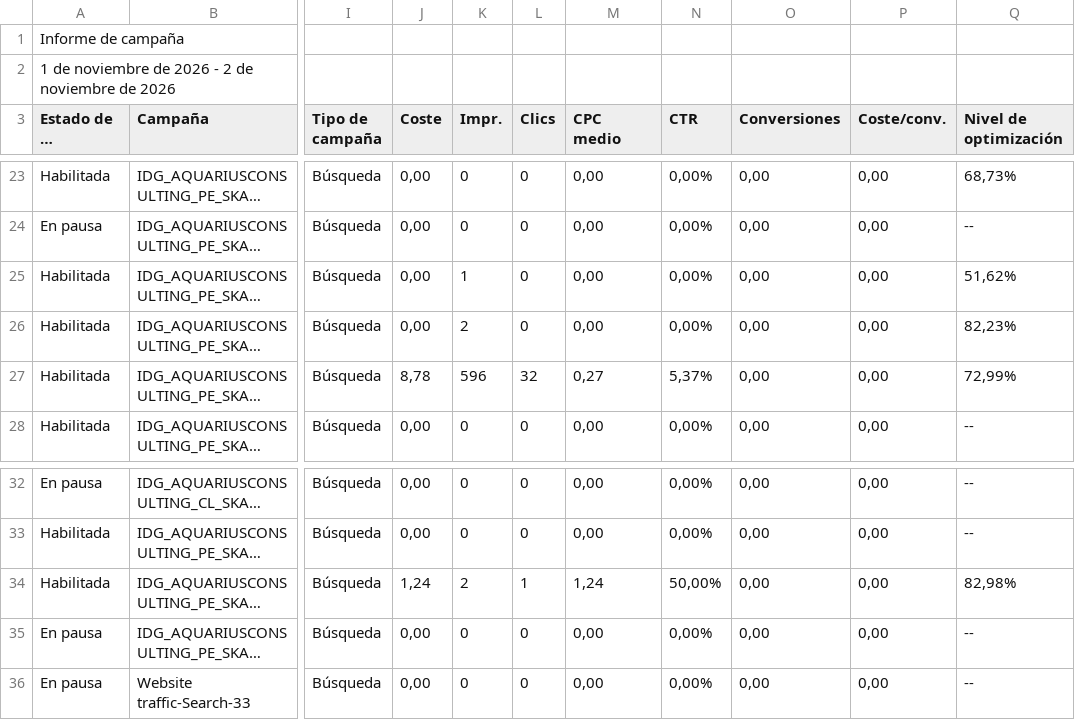
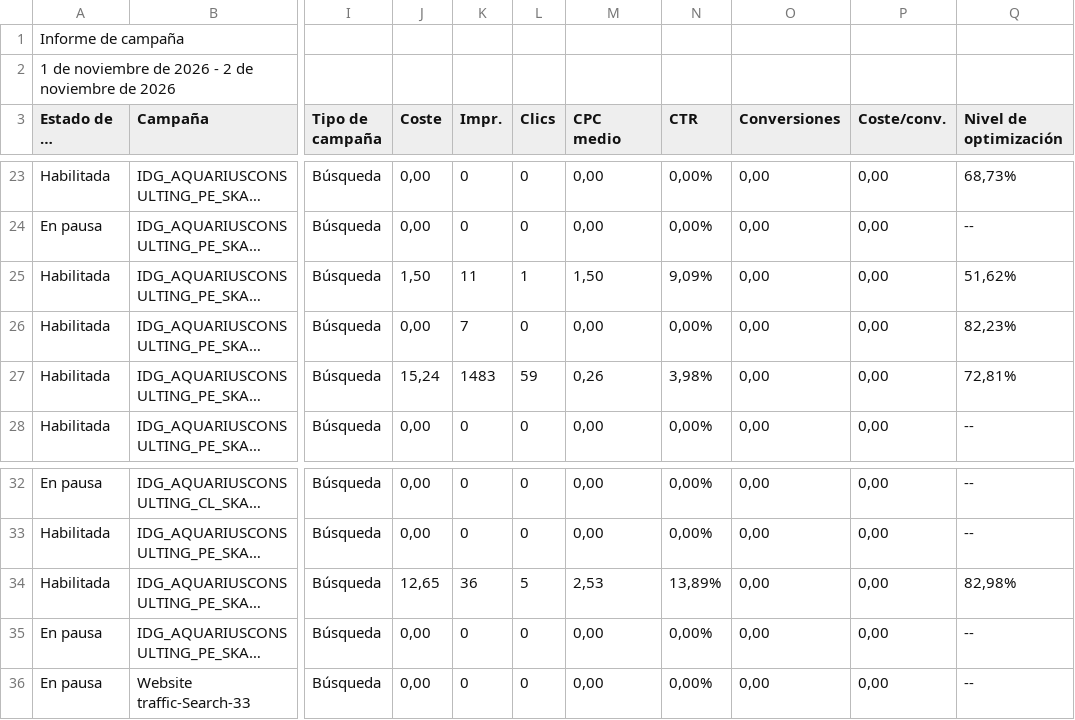
Before and after one commit to jorgeluis666/objetivos-Aquarius, a CSV file: data/csv-backups/drive/Aquarius - Noviembre 2026.csv, drawn as a sheet; only a part is shown, gaps mark what is left out; long unchanged cells end in …; the diff names each change by its address in the sheet, - before the commit and + after, or states it on an @@ line.

```diff
--- a/data/csv-backups/drive/Aquarius - Noviembre 2026.csv
+++ b/data/csv-backups/drive/Aquarius - Noviembre 2026.csv
-J25 (Coste): 0,00
+J25 (Coste): 1,50
-K25 (Impr.): 1
+K25 (Impr.): 11
-L25 (Clics): 0
+L25 (Clics): 1
-M25 (CPC medio): 0,00
+M25 (CPC medio): 1,50
-N25 (CTR): 0,00%
+N25 (CTR): 9,09%
-K26 (Impr.): 2
+K26 (Impr.): 7
-J27 (Coste): 8,78
+J27 (Coste): 15,24
-K27 (Impr.): 596
+K27 (Impr.): 1483
-L27 (Clics): 32
+L27 (Clics): 59
-M27 (CPC medio): 0,27
+M27 (CPC medio): 0,26
-N27 (CTR): 5,37%
+N27 (CTR): 3,98%
-Q27 (Nivel de optimización): 72,99%
+Q27 (Nivel de optimización): 72,81%
-J34 (Coste): 1,24
+J34 (Coste): 12,65
-K34 (Impr.): 2
+K34 (Impr.): 36
-L34 (Clics): 1
+L34 (Clics): 5
-M34 (CPC medio): 1,24
+M34 (CPC medio): 2,53
-N34 (CTR): 50,00%
+N34 (CTR): 13,89%
```
Also changed, not shown: data/csv-backups/drive/Aquarius - Octubre 2026.csv, data/csv-backups/keywords/Aquarius KW noviembre 2026.csv, 6 other files.
